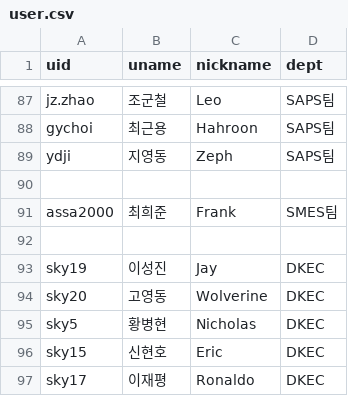
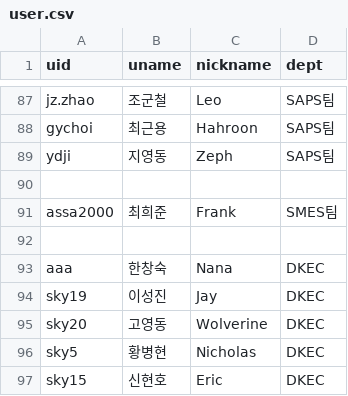
Before and after one commit to ChoiChangSu/Project, a CSV file: seating-chart-winforsys/user.csv, drawn as a sheet; only a part is shown, gaps mark what is left out; the shorter side is filled out with more unchanged rows; the diff names each change by its address in the sheet, - before the commit and + after, or states it on an @@ line.

```diff
--- a/seating-chart-winforsys/user.csv
+++ b/seating-chart-winforsys/user.csv
+row 93: aaa | 한창숙 | Nana | DKEC
```
Also changed, not shown: seating-chart-winforsys/map_coords.csv, 5 other files.
